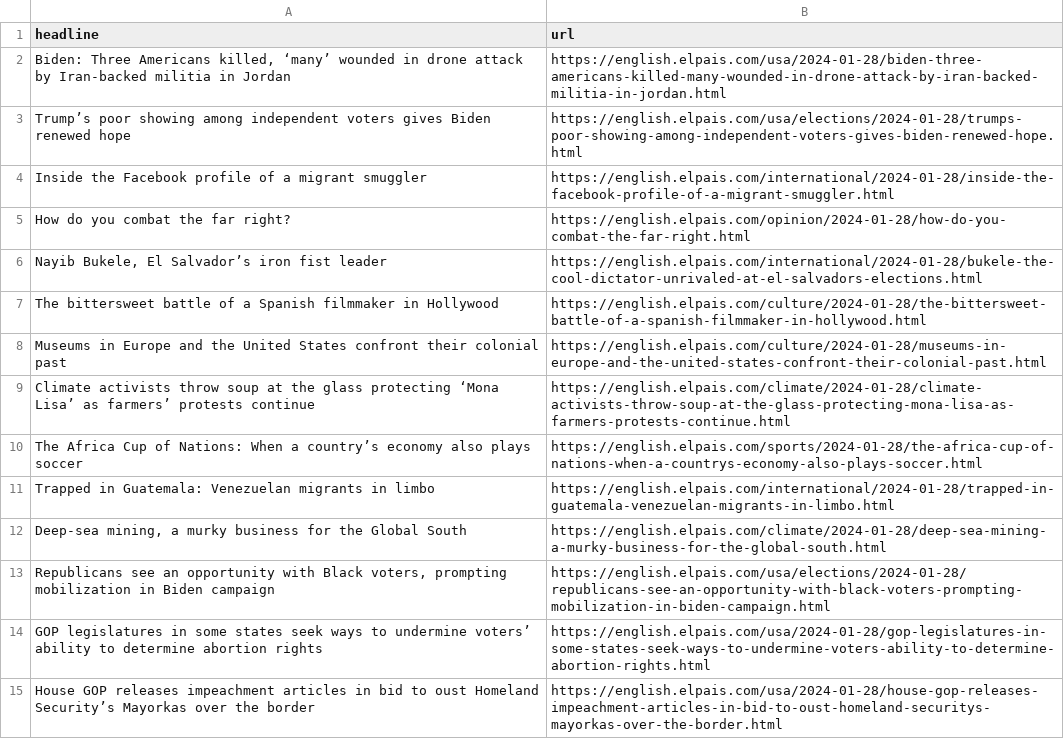
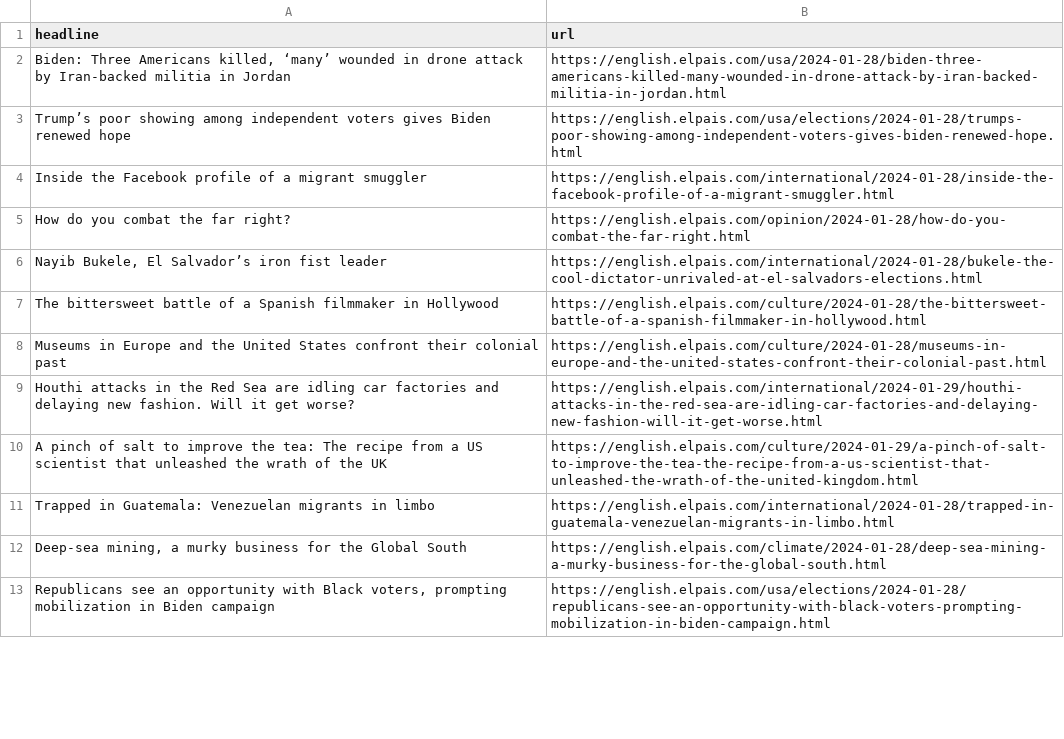
Before and after one commit to dlaiu/headlines-scraper, a CSV file: headlines.csv, drawn as a sheet; only a part is shown; the diff covers the shown part only.

```diff
--- a/headlines.csv
+++ b/headlines.csv
@@ -8,4 +8,4 @@ The bittersweet battle of a Spanish filmmaker in Hollywood  ,https://english.elp
 Museums in Europe and the United States confront their colonial past ,https://english.elpais.com/culture/2024-01-28/museums-in-europe-and-the-united-states-confront-their-colonial-past.html
-Climate activists throw soup at the glass protecting ‘Mona Lisa’ as farmers’ protests continue ,https://english.elpais.com/climate/2024-01-28/climate-activists-throw-soup-at-the-glass-protecting-mona-lisa-as-farmers-protests-continue.html
-The Africa Cup of Nations: When a country’s economy also plays soccer  ,https://english.elpais.com/sports/2024-01-28/the-africa-cup-of-nations-when-a-countrys-economy-also-plays-soccer.html
+Houthi attacks in the Red Sea are idling car factories and delaying new fashion. Will it get worse?,https://english.elpais.com/international/2024-01-29/houthi-attacks-in-the-red-sea-are-idling-car-factories-and-delaying-new-fashion-will-it-get-worse.html
+A pinch of salt to improve the tea: The recipe from a US scientist that unleashed the wrath of the UK,https://english.elpais.com/culture/2024-01-29/a-pinch-of-salt-to-improve-the-tea-the-recipe-from-a-us-scientist-that-unleashed-the-wrath-of-the-united-kingdom.html
 Trapped in Guatemala: Venezuelan migrants in limbo,https://english.elpais.com/international/2024-01-28/trapped-in-guatemala-venezuelan-migrants-in-limbo.html
@@ -13,3 +13 @@ Trapped in Guatemala: Venezuelan migrants in limbo,https://english.elpais.com/in
 "Republicans see an opportunity with Black voters, prompting mobilization in Biden campaign",https://english.elpais.com/usa/elections/2024-01-28/republicans-see-an-opportunity-with-black-voters-prompting-mobilization-in-biden-campaign.html
-GOP legislatures in some states seek ways to undermine voters’ ability to determine abortion rights,https://english.elpais.com/usa/2024-01-28/gop-legislatures-in-some-states-seek-ways-to-undermine-voters-ability-to-determine-abortion-rights.html
-House GOP releases impeachment articles in bid to oust Homeland Security’s Mayorkas over the border,https://english.elpais.com/usa/2024-01-28/house-gop-releases-impeachment-articles-in-bid-to-oust-homeland-securitys-mayorkas-over-the-border.html
```
Also changed, not shown: 6 added rows, 5 removed rows and 3 moved rows elsewhere in this file.
